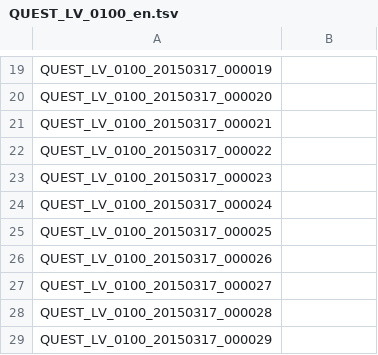
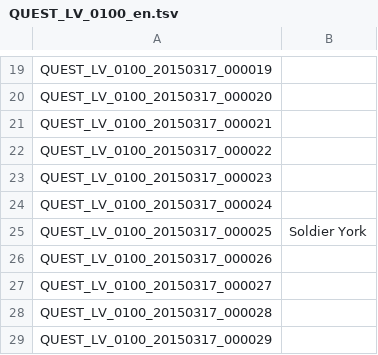
Before and after one commit to marikim/EnglishTranslation, a TSV file: QUEST_LV_0100_en.tsv, drawn as a sheet; only a part is shown, gaps mark what is left out.

Commit message:
Update QUEST_LV_0100_en.tsv
QUEST_LV_0100_20150317_000025	Soldier York

```diff
--- a/QUEST_LV_0100_en.tsv
+++ b/QUEST_LV_0100_en.tsv
@@ -24,3 +24,3 @@ QUEST_LV_0100_20150317_000023
 QUEST_LV_0100_20150317_000024	
-QUEST_LV_0100_20150317_000025	
+QUEST_LV_0100_20150317_000025	Soldier York
 QUEST_LV_0100_20150317_000026	
```
